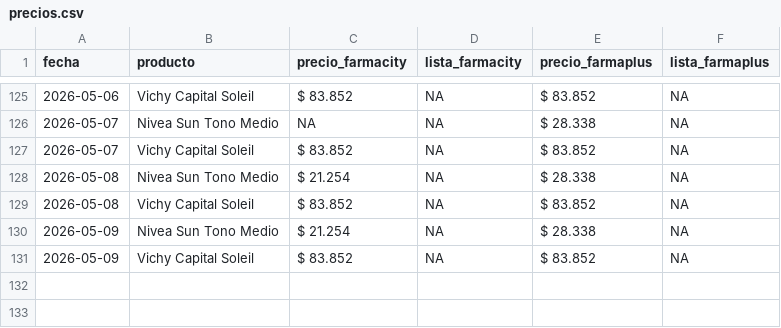
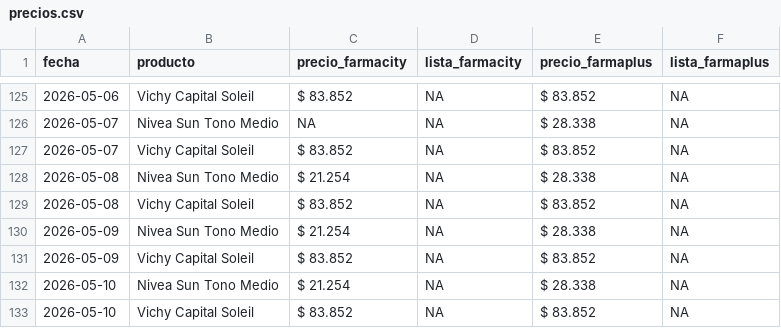
Before and after one commit to mgluge-bot/comparador-de-precios-vs2, a CSV file: precios.csv, drawn as a sheet; only a part is shown, gaps mark what is left out; the diff names each change by its address in the sheet, - before the commit and + after, or states it on an @@ line.

Commit message:
actualizacion diaria precios

```diff
--- a/precios.csv
+++ b/precios.csv
+row 132: 2026-05-10 | Nivea Sun Tono Medio | $ 21.254 | NA | $ 28.338 | NA
+row 133: 2026-05-10 | Vichy Capital Soleil | $ 83.852 | NA | $ 83.852 | NA
```
